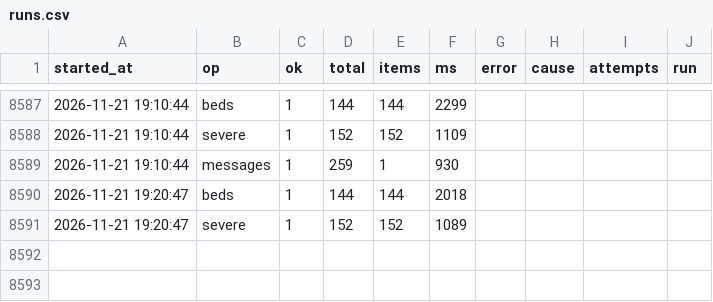
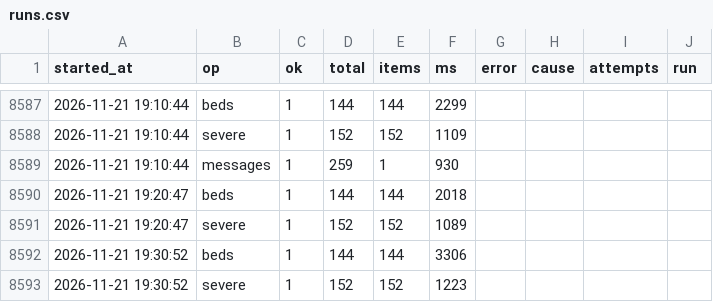
Before and after one commit to hyun19393/GoldenTime, a CSV file: data/runs.csv, drawn as a sheet; only a part is shown, gaps mark what is left out; the diff names each change by its address in the sheet, - before the commit and + after, or states it on an @@ line.

```diff
--- a/data/runs.csv
+++ b/data/runs.csv
+row 8592: 2026-11-21 19:30:52 | beds | 1 | 144 | 144 | 3306
+row 8593: 2026-11-21 19:30:52 | severe | 1 | 152 | 152 | 1223
```
Also changed, not shown: 8 other files.
